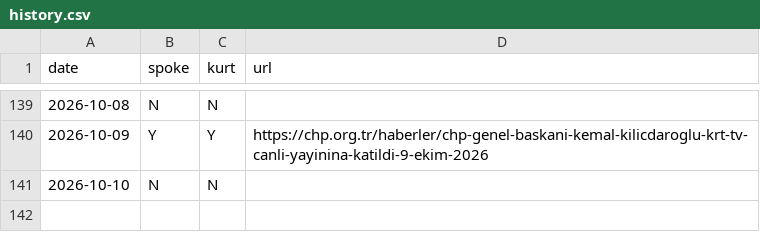
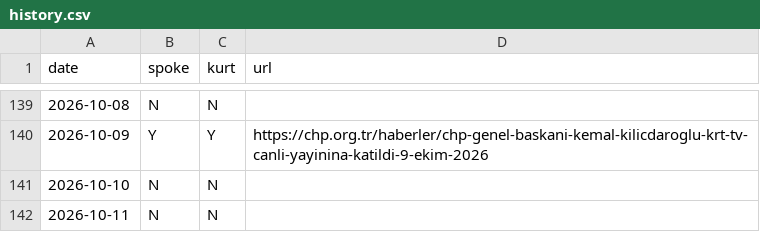
Before and after one commit to ayberkyagiz/ozelkurtdedimi, a CSV file: history.csv, drawn as a sheet; only a part is shown, gaps mark what is left out; the diff names each change by its address in the sheet, - before the commit and + after, or states it on an @@ line.

```diff
--- a/history.csv
+++ b/history.csv
+row 142: 2026-10-11 | N | N
```
Also changed, not shown: 1 other file.
